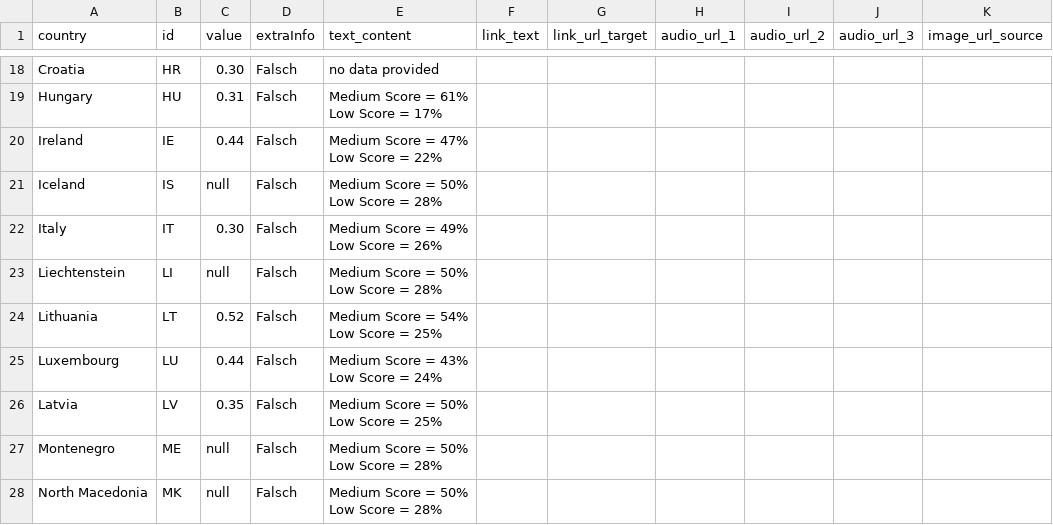
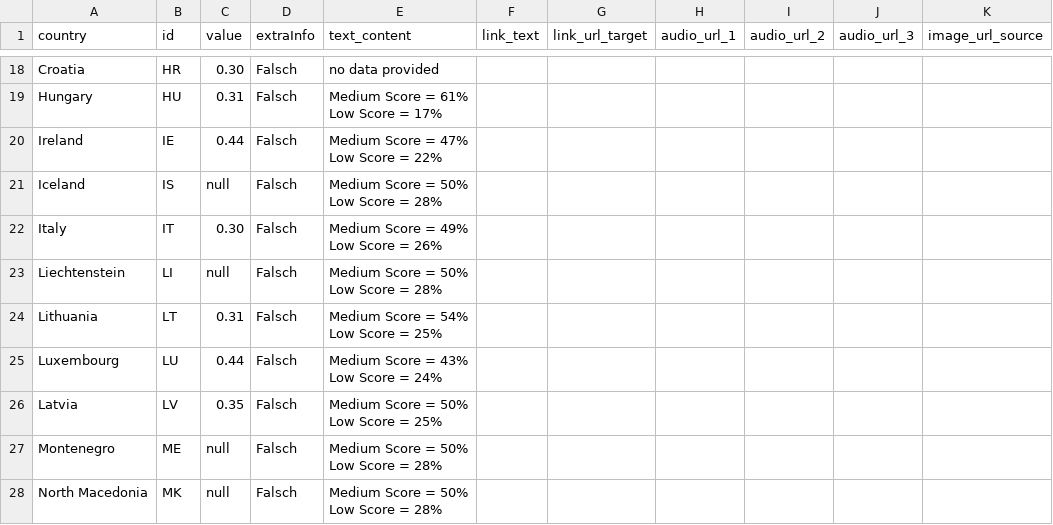
Before and after one commit to EuranetPlus/map-media-eu, a CSV file: static/data/thematic/data.csv, drawn as a sheet; only a part is shown, gaps mark what is left out; the diff names each change by its address in the sheet, - before the commit and + after, or states it on an @@ line.

Commit message:
Update data.csv

```diff
--- a/static/data/thematic/data.csv
+++ b/static/data/thematic/data.csv
-C24 (value): 0.52
+C24 (value): 0.31
```
